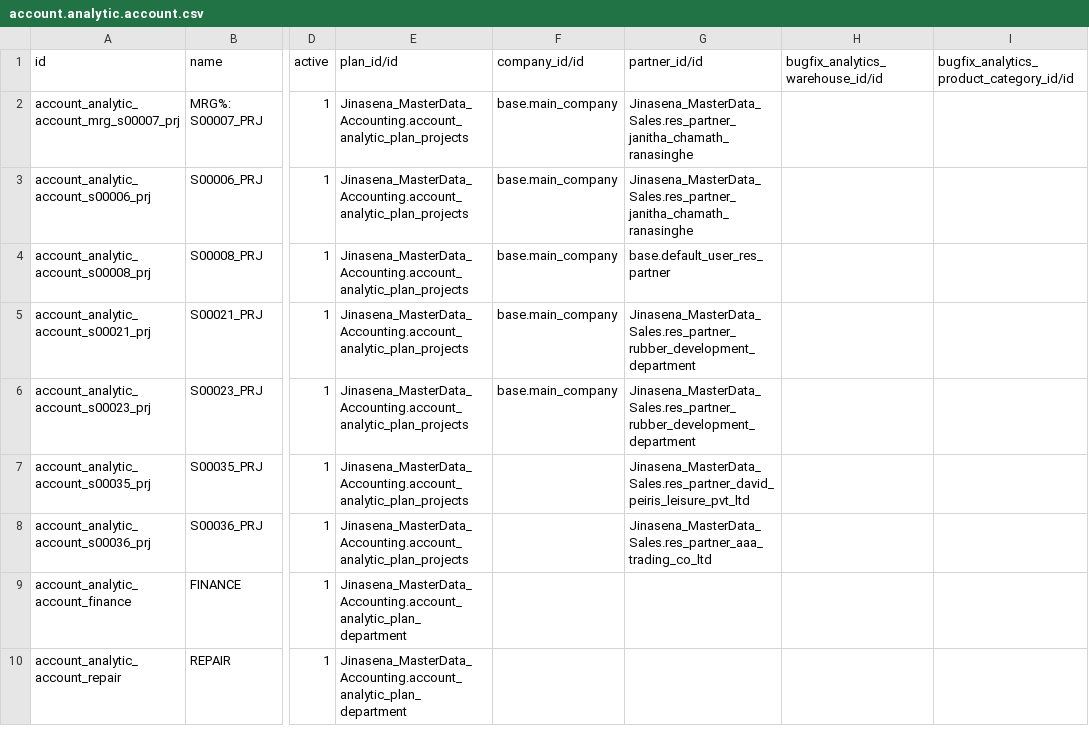
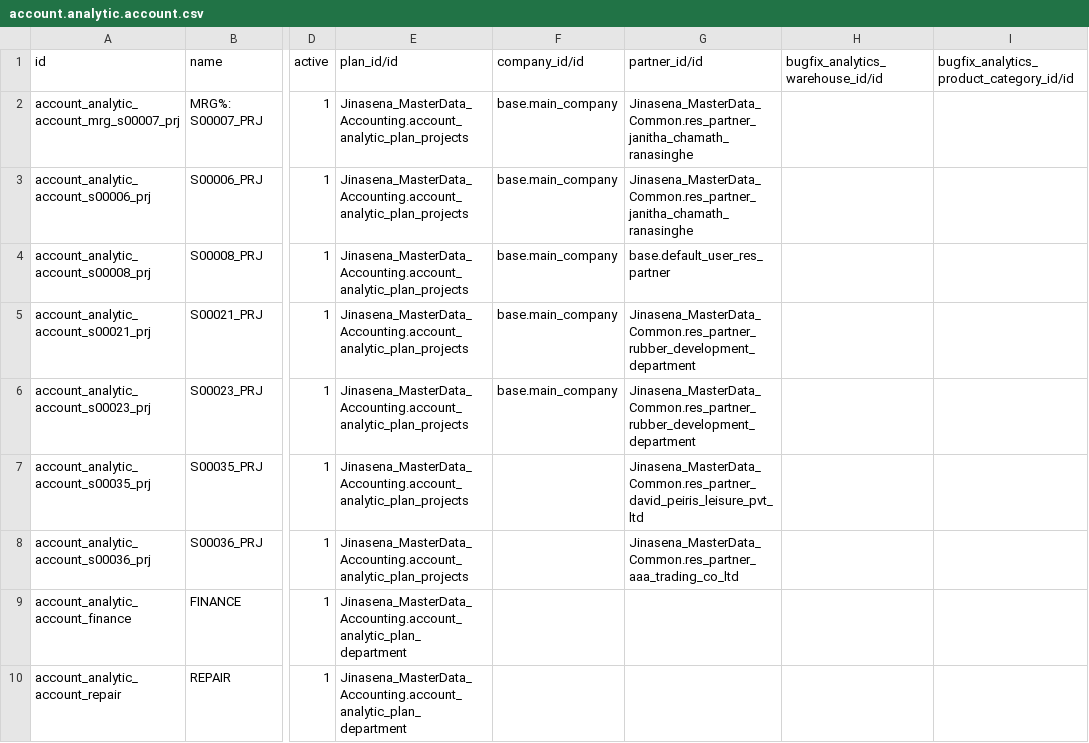
Before and after one commit to sanjayaWjinasena/Jinasena_MasterData_Accounting, a CSV file: data/account.analytic.account.csv, drawn as a sheet; only a part is shown, gaps mark what is left out; the diff names each change by its address in the sheet, - before the commit and + after, or states it on an @@ line.

Commit message:
Consolidate res.partner into Common so downstream banks/journals/employees can ref it on early load

```diff
--- a/data/account.analytic.account.csv
+++ b/data/account.analytic.account.csv
-G2:G3 (partner_id/id): Jinasena_MasterData_Sales.res_partner_janitha_chamath_ranasinghe
+G2:G3 (partner_id/id): Jinasena_MasterData_Common.res_partner_janitha_chamath_ranasinghe
-G5:G6 (partner_id/id): Jinasena_MasterData_Sales.res_partner_rubber_development_department
+G5:G6 (partner_id/id): Jinasena_MasterData_Common.res_partner_rubber_development_department
-G7 (partner_id/id): Jinasena_MasterData_Sales.res_partner_david_peiris_leisure_pvt_ltd
+G7 (partner_id/id): Jinasena_MasterData_Common.res_partner_david_peiris_leisure_pvt_ltd
-G8 (partner_id/id): Jinasena_MasterData_Sales.res_partner_aaa_trading_co_ltd
+G8 (partner_id/id): Jinasena_MasterData_Common.res_partner_aaa_trading_co_ltd
```
